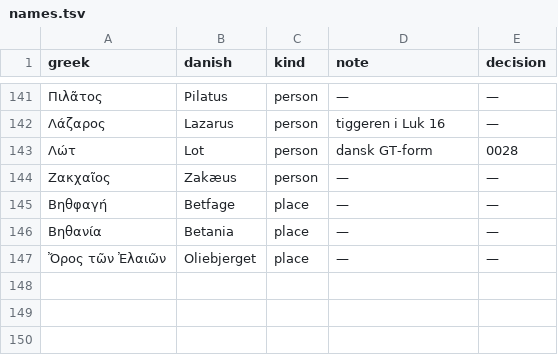
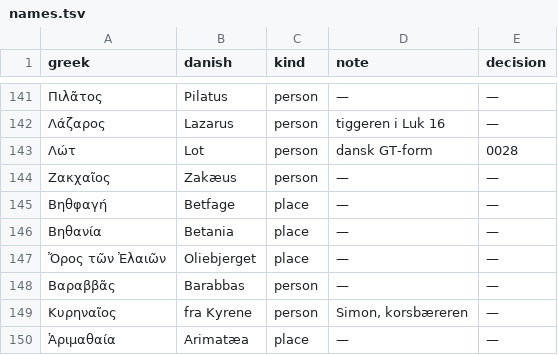
Before and after one commit to khebbie/bible-translation, a TSV file: glossaries/names.tsv, drawn as a sheet; only a part is shown, gaps mark what is left out; the diff names each change by its address in the sheet, - before the commit and + after, or states it on an @@ line.

```diff
--- a/glossaries/names.tsv
+++ b/glossaries/names.tsv
+row 148: Βαραββᾶς | Barabbas | person | — | —
+row 149: Κυρηναῖος | fra Kyrene | person | Simon, korsbæreren | —
+row 150: Ἁριμαθαία | Arimatæa | place | — | —
```
Also changed, not shown: glossaries/key-terms.tsv, 6 other files.
